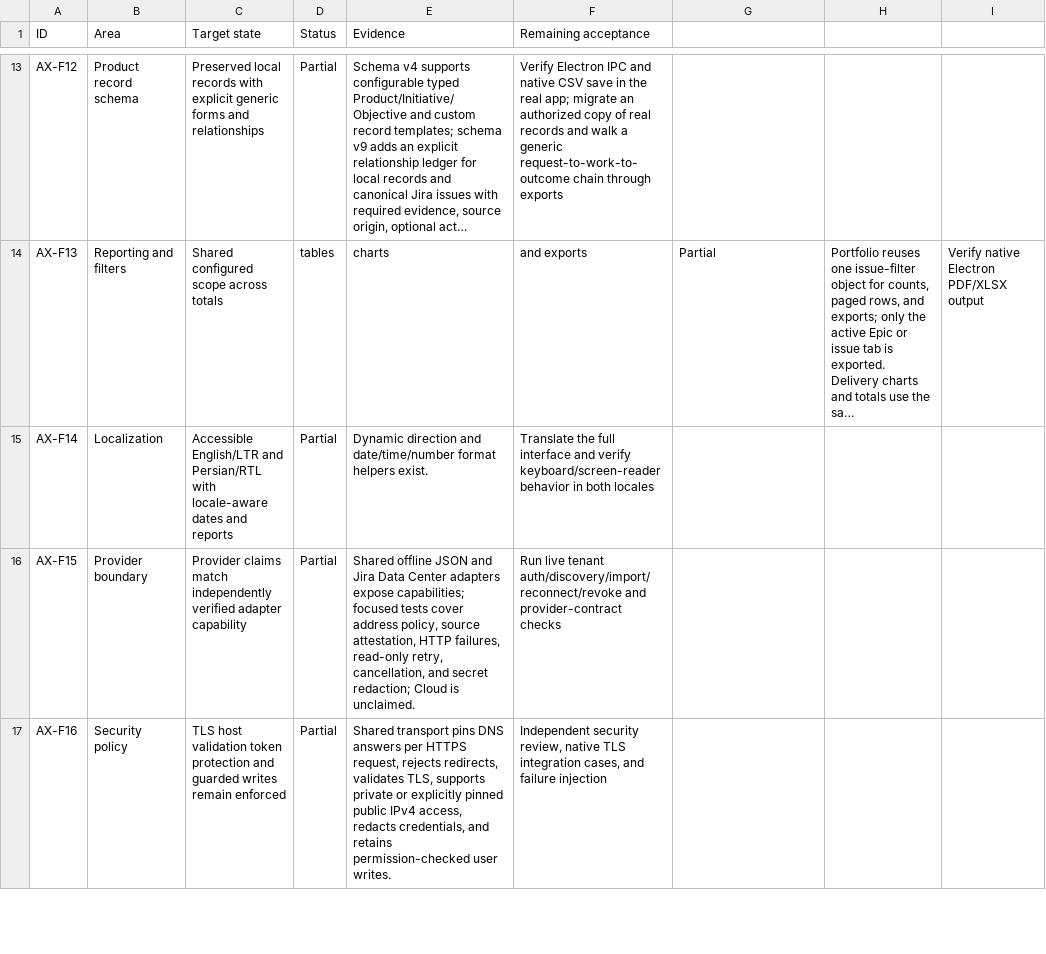
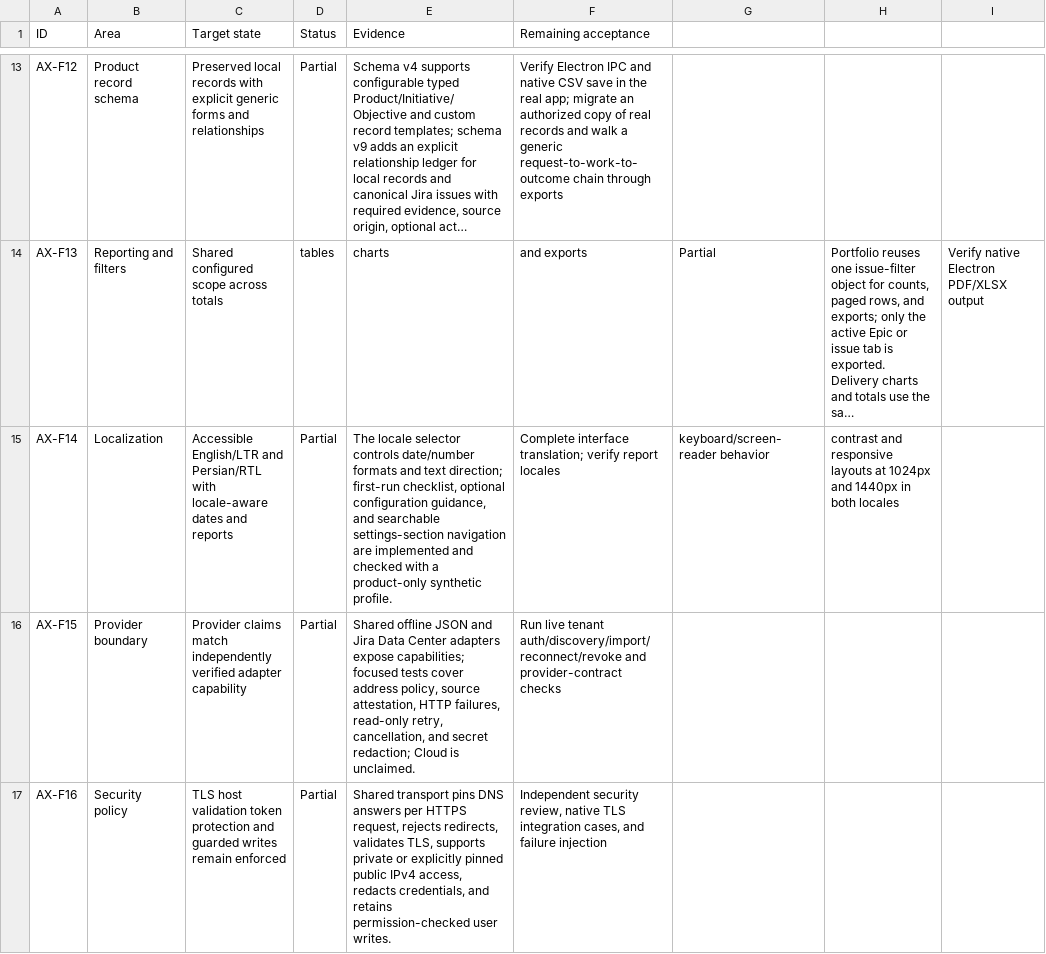
Before and after one commit to tahamoeini/AXILOOM, a CSV file: docs/generalization-coverage.csv, drawn as a sheet; only a part is shown, gaps mark what is left out; long unchanged cells end in …; the diff names each change by its address in the sheet, - before the commit and + after, or states it on an @@ line.

Commit message:
feat: guide first-run workspace setup

```diff
--- a/docs/generalization-coverage.csv
+++ b/docs/generalization-coverage.csv
-E15 (Evidence): Dynamic direction and date/time/number format helpers exist.
+E15 (Evidence): The locale selector controls date/number formats and text direction; first-run checklist, optional configuration guidance, and searchable settings-section navigation are implemented and checked with a product-only synthetic profile.
-F15 (Remaining acceptance): Translate the full interface and verify keyboard/screen-reader behavior in both locales
+F15 (Remaining acceptance): Complete interface translation; verify report locales
-G15: (empty)
+G15: keyboard/screen-reader behavior
-H15: (empty)
+H15: contrast and responsive layouts at 1024px and 1440px in both locales
```
Also changed, not shown: 9 other files.
